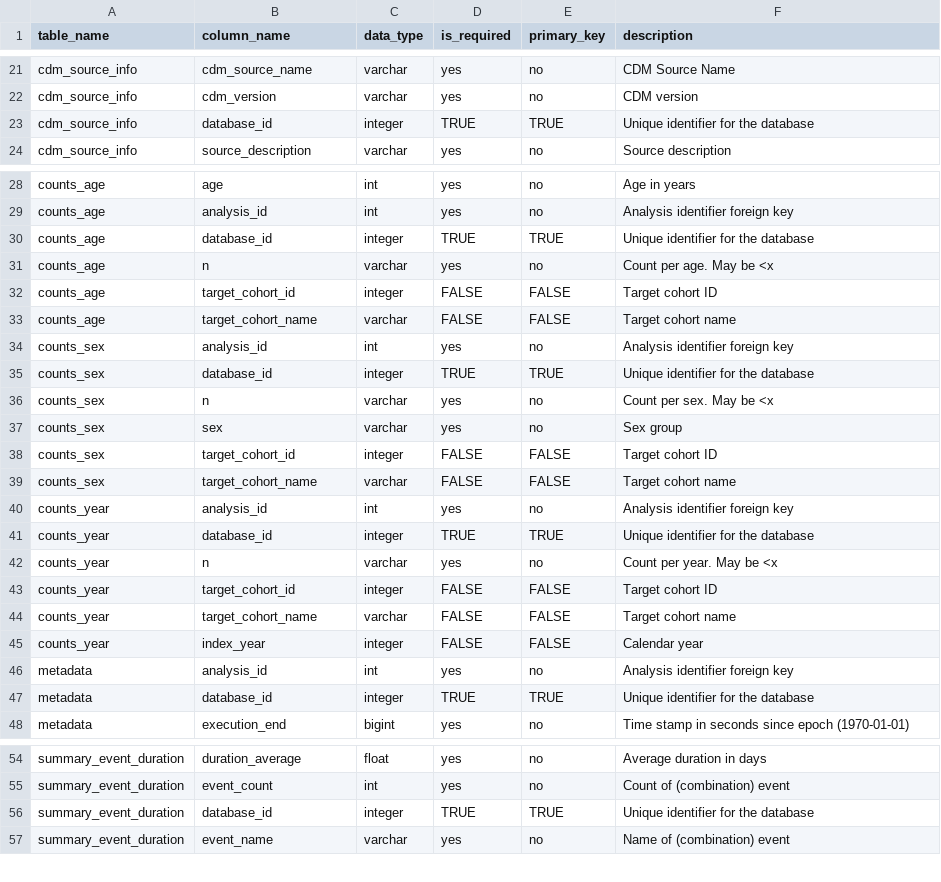
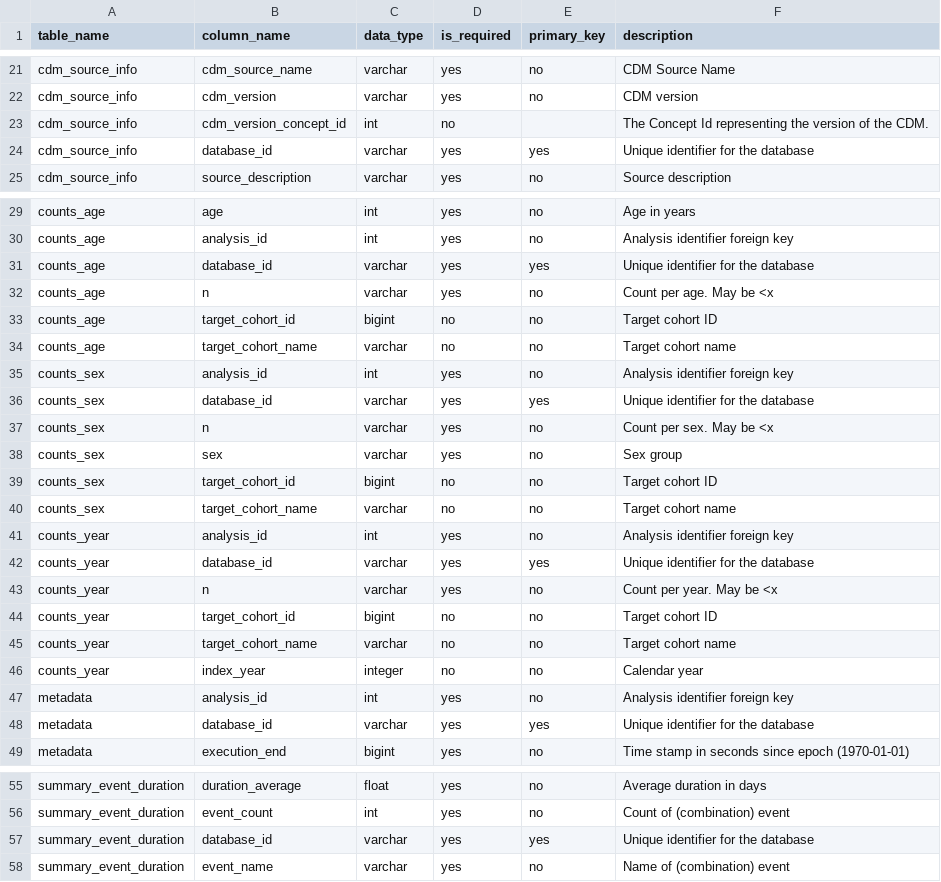
Before and after one commit to OHDSI/Strategus, a CSV file: inst/csv/treatmentPatternsRdms.csv, drawn as a sheet; only a part is shown, gaps mark what is left out; the diff covers the shown part only.

Commit message:
fixed data types and added cdm_version_concept_id

```diff
--- a/inst/csv/treatmentPatternsRdms.csv
+++ b/inst/csv/treatmentPatternsRdms.csv
@@ -22,3 +22,4 @@ cdm_source_info,cdm_source_name,varchar,yes,no,CDM Source Name
 cdm_source_info,cdm_version,varchar,yes,no,CDM version
-cdm_source_info,database_id,integer,TRUE,TRUE,Unique identifier for the database
+cdm_source_info,cdm_version_concept_id,int,no,,The Concept Id representing the version of the CDM.
+cdm_source_info,database_id,varchar,yes,yes,Unique identifier for the database
 cdm_source_info,source_description,varchar,yes,no,Source description
@@ -29,20 +30,20 @@ counts_age,age,int,yes,no,Age in years
 counts_age,analysis_id,int,yes,no,Analysis identifier foreign key
-counts_age,database_id,integer,TRUE,TRUE,Unique identifier for the database
+counts_age,database_id,varchar,yes,yes,Unique identifier for the database
 counts_age,n,varchar,yes,no,Count per age. May be <x
-counts_age,target_cohort_id,integer,FALSE,FALSE,Target cohort ID
-counts_age,target_cohort_name,varchar,FALSE,FALSE,Target cohort name
+counts_age,target_cohort_id,bigint,no,no,Target cohort ID
+counts_age,target_cohort_name,varchar,no,no,Target cohort name
 counts_sex,analysis_id,int,yes,no,Analysis identifier foreign key
-counts_sex,database_id,integer,TRUE,TRUE,Unique identifier for the database
+counts_sex,database_id,varchar,yes,yes,Unique identifier for the database
 counts_sex,n,varchar,yes,no,Count per sex. May be <x
 counts_sex,sex,varchar,yes,no,Sex group
-counts_sex,target_cohort_id,integer,FALSE,FALSE,Target cohort ID
-counts_sex,target_cohort_name,varchar,FALSE,FALSE,Target cohort name
+counts_sex,target_cohort_id,bigint,no,no,Target cohort ID
+counts_sex,target_cohort_name,varchar,no,no,Target cohort name
 counts_year,analysis_id,int,yes,no,Analysis identifier foreign key
-counts_year,database_id,integer,TRUE,TRUE,Unique identifier for the database
+counts_year,database_id,varchar,yes,yes,Unique identifier for the database
 counts_year,n,varchar,yes,no,Count per year. May be <x
-counts_year,target_cohort_id,integer,FALSE,FALSE,Target cohort ID
-counts_year,target_cohort_name,varchar,FALSE,FALSE,Target cohort name
-counts_year,index_year,integer,FALSE,FALSE,Calendar year
+counts_year,target_cohort_id,bigint,no,no,Target cohort ID
+counts_year,target_cohort_name,varchar,no,no,Target cohort name
+counts_year,index_year,integer,no,no,Calendar year
 metadata,analysis_id,int,yes,no,Analysis identifier foreign key
-metadata,database_id,integer,TRUE,TRUE,Unique identifier for the database
+metadata,database_id,varchar,yes,yes,Unique identifier for the database
 metadata,execution_end,bigint,yes,no,Time stamp in seconds since epoch (1970-01-01)
@@ -55,3 +56,3 @@ summary_event_duration,duration_average,float,yes,no,Average duration in days
 summary_event_duration,event_count,int,yes,no,Count of (combination) event
-summary_event_duration,database_id,integer,TRUE,TRUE,Unique identifier for the database
+summary_event_duration,database_id,varchar,yes,yes,Unique identifier for the database
 summary_event_duration,event_name,varchar,yes,no,Name of (combination) event
```
Also changed, not shown: 24 edited cells elsewhere in this file.
